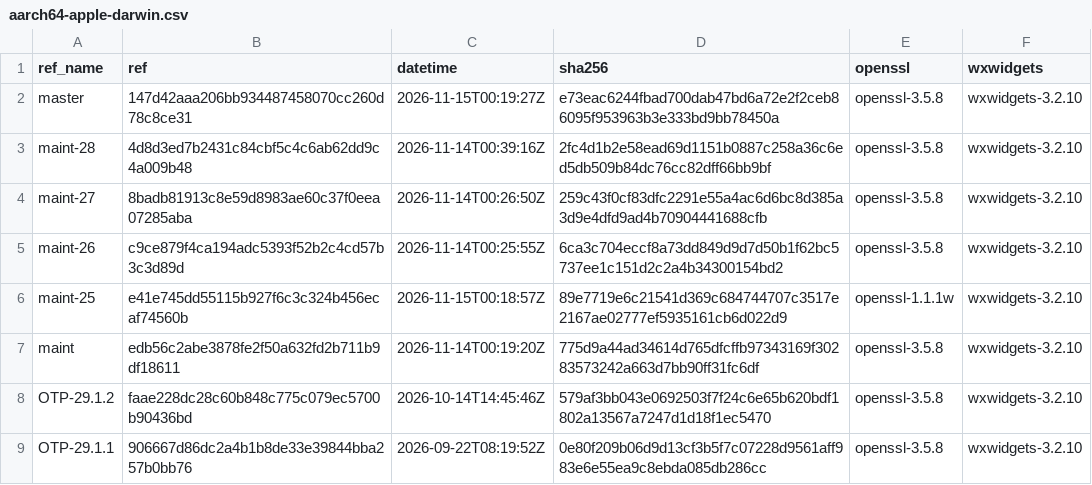
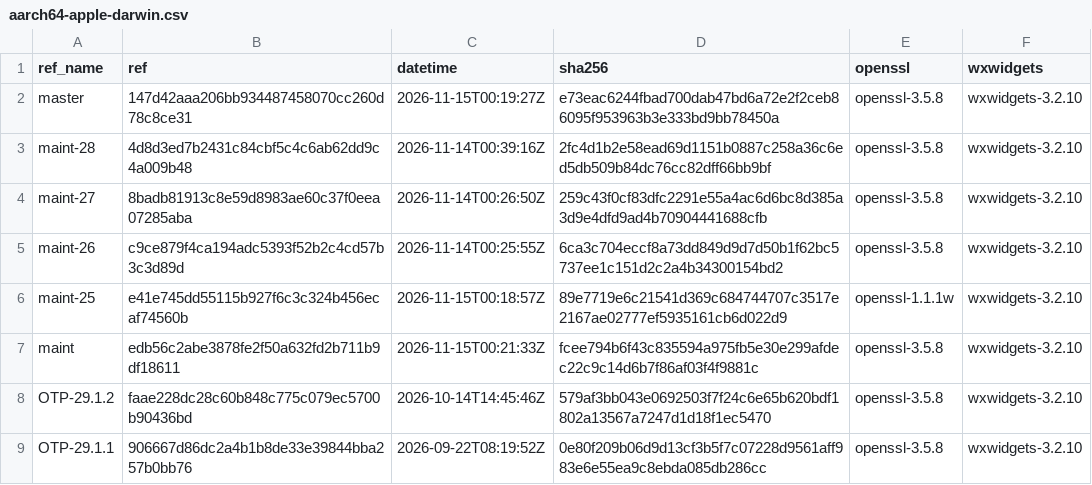
Before and after one commit to erlef/otp_builds, a CSV file: builds/aarch64-apple-darwin.csv, drawn as a sheet; only a part is shown.

```diff
--- a/builds/aarch64-apple-darwin.csv
+++ b/builds/aarch64-apple-darwin.csv
@@ -6,3 +6,3 @@ maint-26,c9ce879f4ca194adc5393f52b2c4cd57b3c3d89d,2026-11-14T00:25:55Z,6ca3c704e
 maint-25,e41e745dd55115b927f6c3c324b456ecaf74560b,2026-11-15T00:18:57Z,89e7719e6c21541d369c684744707c3517e2167ae02777ef5935161cb6d022d9,openssl-1.1.1w,wxwidgets-3.2.10
-maint,edb56c2abe3878fe2f50a632fd2b711b9df18611,2026-11-14T00:19:20Z,775d9a44ad34614d765dfcffb97343169f30283573242a663d7bb90ff31fc6df,openssl-3.5.8,wxwidgets-3.2.10
+maint,edb56c2abe3878fe2f50a632fd2b711b9df18611,2026-11-15T00:21:33Z,fcee794b6f43c835594a975fb5e30e299afdec22c9c14d6b7f86af03f4f9881c,openssl-3.5.8,wxwidgets-3.2.10
 OTP-29.1.2,faae228dc28c60b848c775c079ec5700b90436bd,2026-10-14T14:45:46Z,579af3bb043e0692503f7f24c6e65b620bdf1802a13567a7247d1d18f1ec5470,openssl-3.5.8,wxwidgets-3.2.10
```
